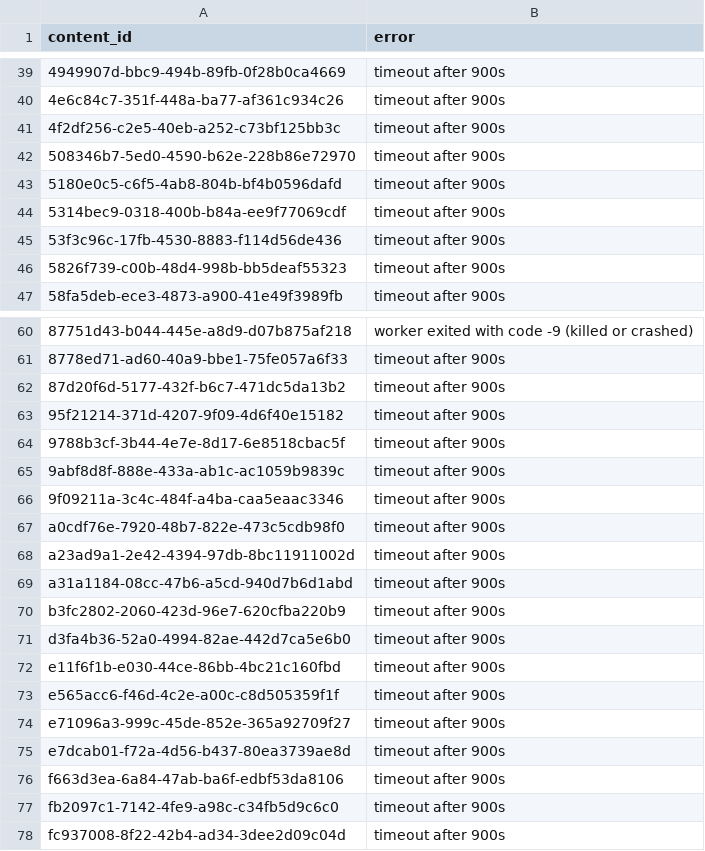
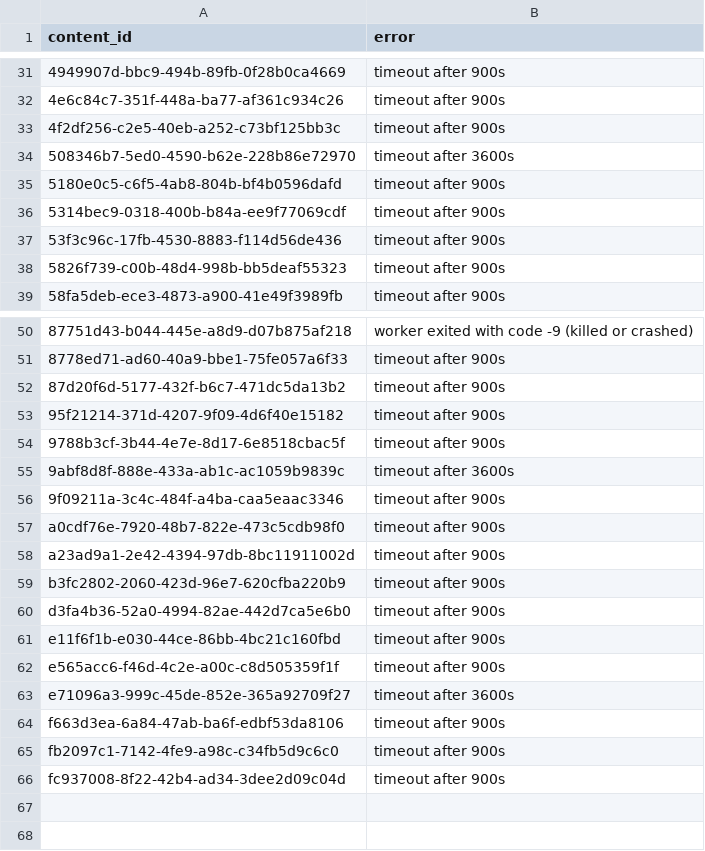
Before and after one commit to dandi/s3-log-extraction, a CSV file: analysis/access_vs_structure/byte_weighted_failures.csv, drawn as a sheet; only a part is shown, gaps mark what is left out; the diff covers the shown part only.

```diff
--- a/analysis/access_vs_structure/byte_weighted_failures.csv
+++ b/analysis/access_vs_structure/byte_weighted_failures.csv
@@ -41,3 +33,3 @@ content_id,error
 4f2df256-c2e5-40eb-a252-c73bf125bb3c,timeout after 900s
-508346b7-5ed0-4590-b62e-228b86e72970,timeout after 900s
+508346b7-5ed0-4590-b62e-228b86e72970,timeout after 3600s
 5180e0c5-c6f5-4ab8-804b-bf4b0596dafd,timeout after 900s
@@ -64,3 +54,3 @@ content_id,error
 9788b3cf-3b44-4e7e-8d17-6e8518cbac5f,timeout after 900s
-9abf8d8f-888e-433a-ab1c-ac1059b9839c,timeout after 900s
+9abf8d8f-888e-433a-ab1c-ac1059b9839c,timeout after 3600s
 9f09211a-3c4c-484f-a4ba-caa5eaac3346,timeout after 900s
@@ -68,3 +58,2 @@ a0cdf76e-7920-48b7-822e-473c5cdb98f0,timeout after 900s
 a23ad9a1-2e42-4394-97db-8bc11911002d,timeout after 900s
-a31a1184-08cc-47b6-a5cd-940d7b6d1abd,timeout after 900s
 b3fc2802-2060-423d-96e7-620cfba220b9,timeout after 900s
@@ -73,4 +62,3 @@ e11f6f1b-e030-44ce-86bb-4bc21c160fbd,timeout after 900s
 e565acc6-f46d-4c2e-a00c-c8d505359f1f,timeout after 900s
-e71096a3-999c-45de-852e-365a92709f27,timeout after 900s
-e7dcab01-f72a-4d56-b437-80ea3739ae8d,timeout after 900s
+e71096a3-999c-45de-852e-365a92709f27,timeout after 3600s
 f663d3ea-6a84-47ab-ba6f-edbf53da8106,timeout after 900s
```
Also changed, not shown: 10 removed rows and 2 edited cells elsewhere in this file, 12 other files.
